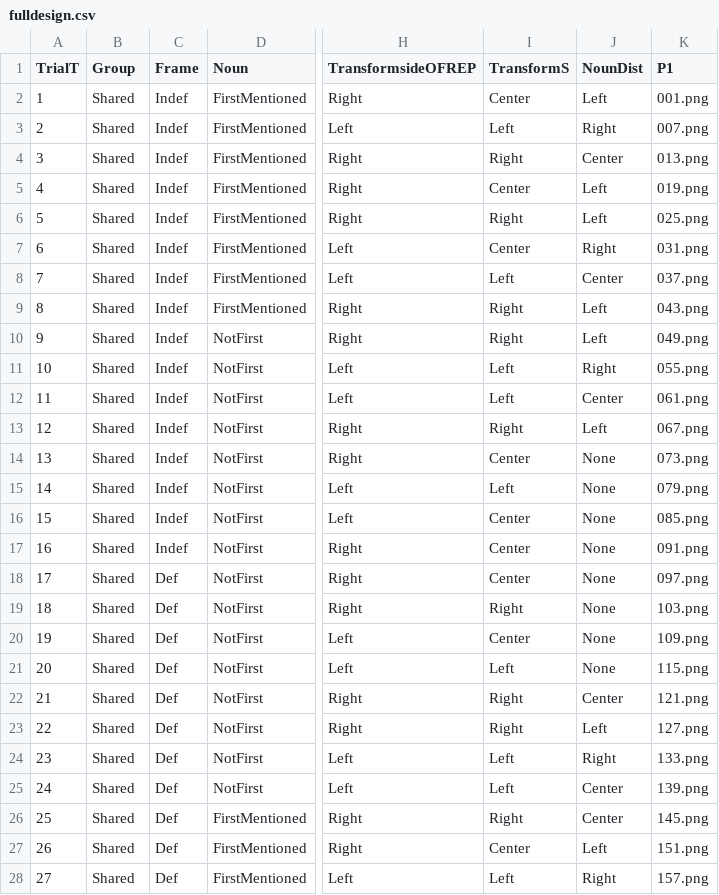
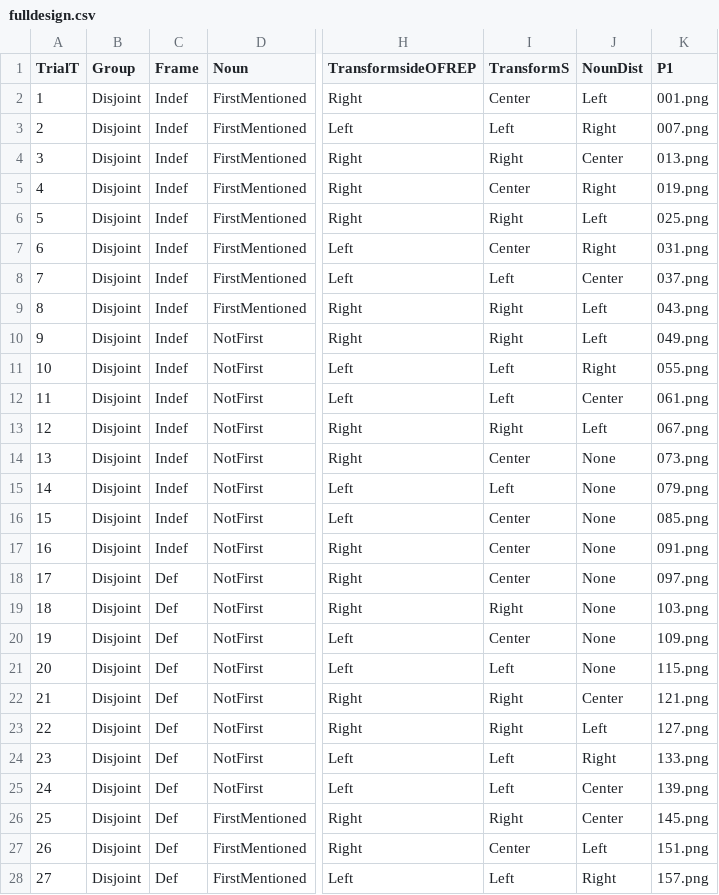
Before and after one commit to gaborbrody/triota, a CSV file: chunk_includes/fulldesign.csv, drawn as a sheet; only a part is shown, gaps mark what is left out; the diff covers the shown part only; the diff names each change by its address in the sheet, - before the commit and + after, or states it on an @@ line.

Commit message:
disjoint

```diff
--- a/chunk_includes/fulldesign.csv
+++ b/chunk_includes/fulldesign.csv
-B2:B28 (Group): Shared
+B2:B28 (Group): Disjoint
-J5 (NounDist): Left
+J5 (NounDist): Right
```
Also changed, not shown: 13 edited cells elsewhere in this file.
